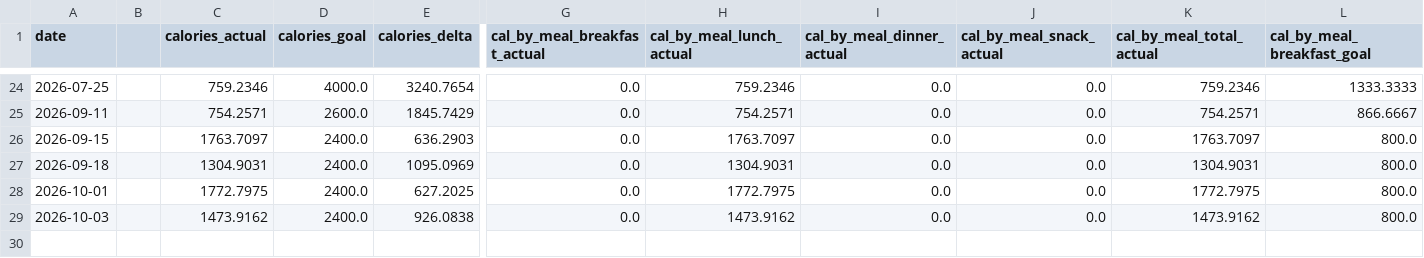
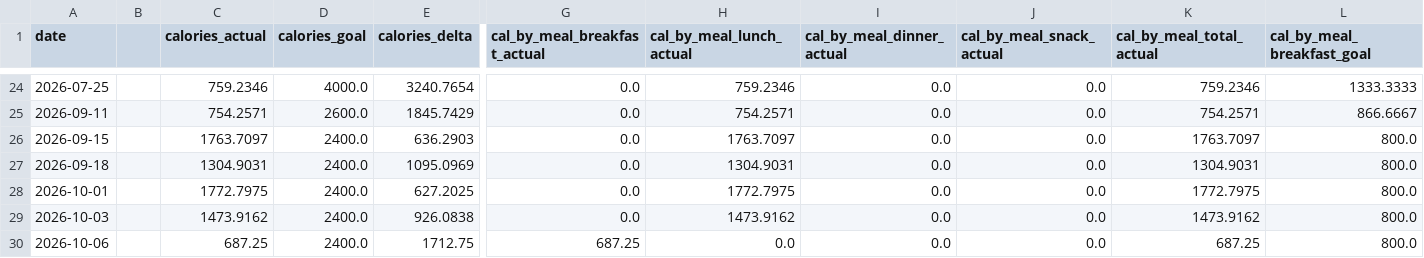
Before and after one commit to auckiefenstermacher19-cmd/MyFitnessClone, a CSV file: Meal_Data_Dashboard.csv, drawn as a sheet; only a part is shown, gaps mark what is left out; rows hold the shown columns only; the diff names each change by its address in the sheet, - before the commit and + after, or states it on an @@ line.

```diff
--- a/Meal_Data_Dashboard.csv
+++ b/Meal_Data_Dashboard.csv
+row 30: 2026-10-06 |  | 687.25 | 2400.0 | 1712.75 | 687.25 | 0.0 | 0.0 | 0.0 | 687.25 | 800.0
```
